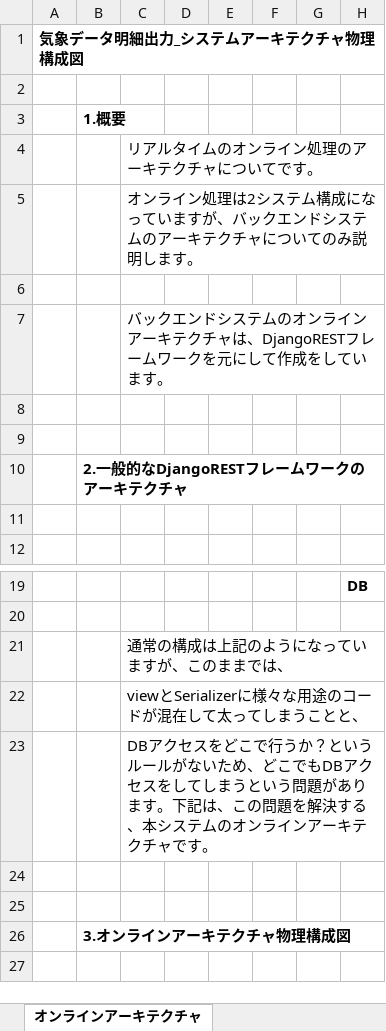
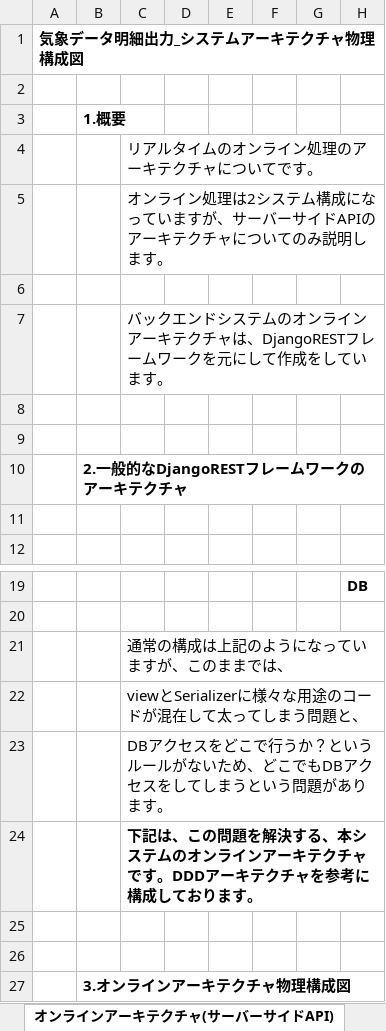
Before and after one commit to Nishida-Yuki-Git/mdDataDetailOutputSystemDoc, an Excel workbook: システム物理説明/システムアーキテクチャ物理構成図.xlsx, sheet オンラインアーキテクチャ(サーバーサイドAPI), drawn as a sheet; only a part is shown, gaps mark what is left out; values as stored, in another font and other column widths than the file's, no borders; charts and pictures not drawn; the diff names each change by its address in the sheet, - before the commit and + after, or states it on an @@ line.

```diff
--- a/システム物理説明/システムアーキテクチャ物理構成図.xlsx (sheet オンラインアーキテクチャ(サーバーサイドAPI))
+++ b/システム物理説明/システムアーキテクチャ物理構成図.xlsx (sheet オンラインアーキテクチャ(サーバーサイドAPI))
-sheet tab: オンラインアーキテクチャ
+sheet tab: オンラインアーキテクチャ(サーバーサイドAPI)
-C5: …ますが、バックエンドシステムのアーキ…
+C5: …ますが、サーバーサイドAPIのアーキ…
-C22: viewとSerializerに様々な用途のコードが混在して太ってしまうことと、
+C22: viewとSerializerに様々な用途のコードが混在して太ってしまう問題と、
-C23: …ります。下記は、この問題を解決する、本システムのオンラインアーキテクチャです。
+C23: …ります。
+row 24:  |  | 下記は、この問題を解決する、本システムのオンラインアーキテクチャです。DDDアーキテクチャを参考に構成しております。
```
Also changed, not shown: sheet バッチアーキテクチャ(サーバーサイドAPI), other sheet tabs, charts or pictures, インフラネットワーク構成説明/インフラネットワーク構成図.xlsx, システム物理説明/トランザクション管理構成図.xlsx, 1 other file.
